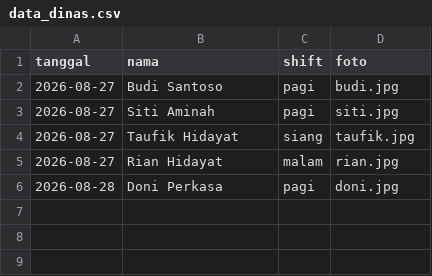
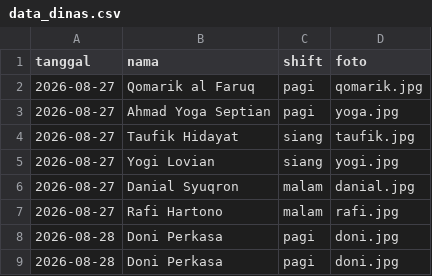
Before and after one commit to yogilovian/Dashboard-KTG, a CSV file: data_dinas.csv, drawn as a sheet.

Commit message:
Update data_dinas.csv with new entries

```diff
--- a/data_dinas.csv
+++ b/data_dinas.csv
@@ -1,6 +1,9 @@
 tanggal,nama,shift,foto
-2026-08-27,Budi Santoso,pagi,budi.jpg
-2026-08-27,Siti Aminah,pagi,siti.jpg
+2026-08-27,Qomarik al Faruq,pagi,qomarik.jpg
+2026-08-27,Ahmad Yoga Septian,pagi,yoga.jpg
 2026-08-27,Taufik Hidayat,siang,taufik.jpg
-2026-08-27,Rian Hidayat,malam,rian.jpg
+2026-08-27,Yogi Lovian,siang,yogi.jpg
+2026-08-27,Danial Syuqron,malam,danial.jpg
+2026-08-27,Rafi Hartono,malam,rafi.jpg
+2026-08-28,Doni Perkasa,pagi,doni.jpg
 2026-08-28,Doni Perkasa,pagi,doni.jpg
```
